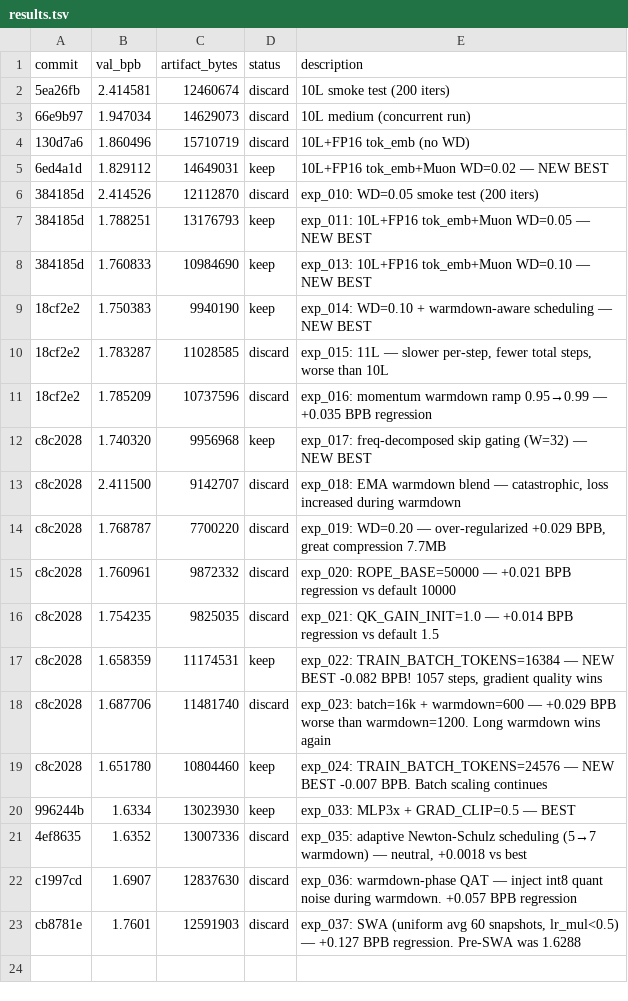
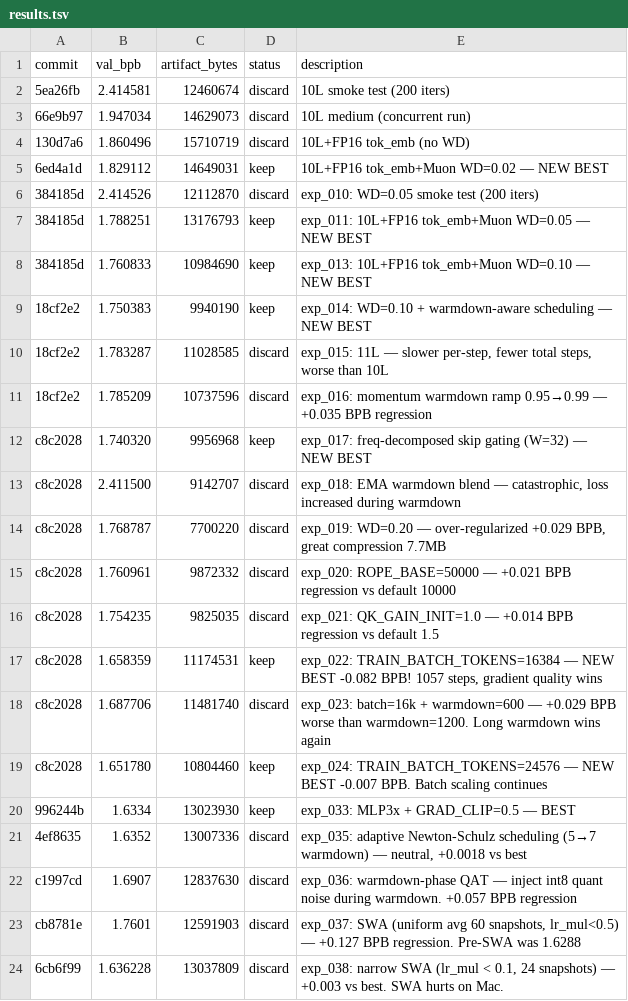
Before and after one commit to xxSeasonxx/parameter-golf, a TSV file: .lab/results.tsv, drawn as a sheet; the diff names each change by its address in the sheet, - before the commit and + after, or states it on an @@ line.

```diff
--- a/.lab/results.tsv
+++ b/.lab/results.tsv
+row 24: 6cb6f99 | 1.636228 | 13037809 | discard | exp_038: narrow SWA (lr_mul < 0.1, 24 snapshots) — +0.003 vs best. SWA hurts on Mac.
```
Also changed, not shown: 4 other files.
